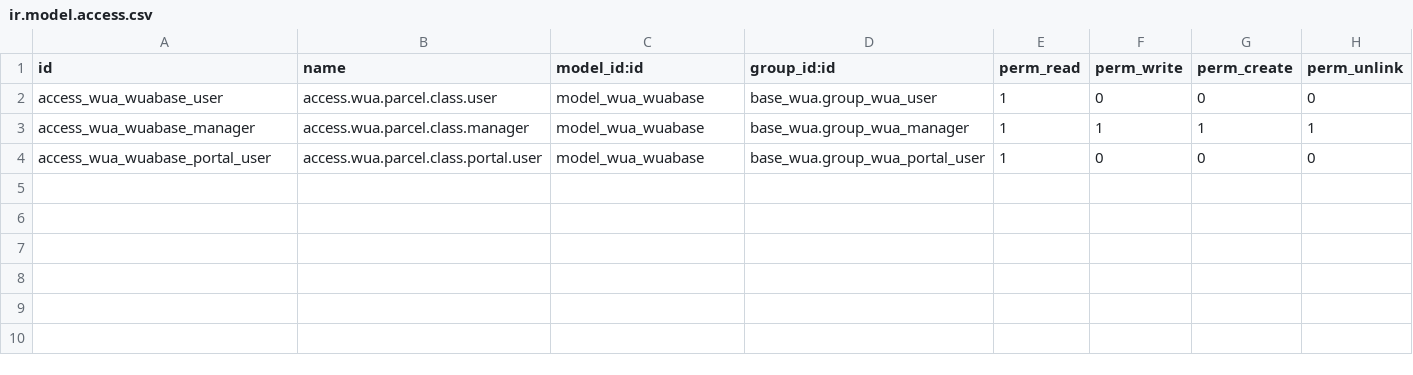
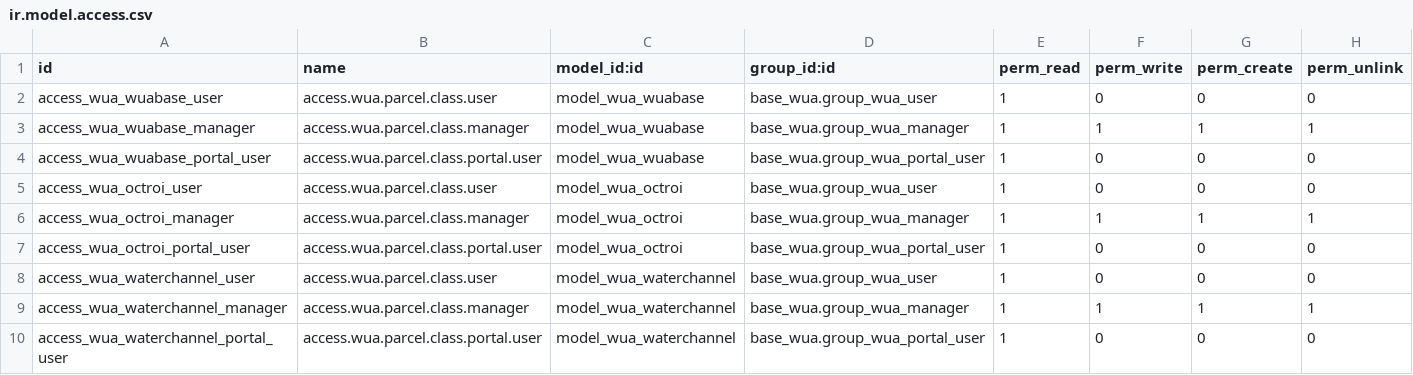
Before and after one commit to MovalAgroingenieria/wua, a CSV file: base_wua_cayc_general/security/ir.model.access.csv, drawn as a sheet.

Commit message:
[UPD] base_wua_cayc_general: Added management for waterchannel and octrois new models (Relation with intakes and parcels), also added categorization of partners with partner_type new field, which modifies normal calculus of number of votes.

```diff
--- a/base_wua_cayc_general/security/ir.model.access.csv
+++ b/base_wua_cayc_general/security/ir.model.access.csv
@@ -4 +4,7 @@ access_wua_wuabase_manager,access.wua.parcel.class.manager,model_wua_wuabase,bas
 access_wua_wuabase_portal_user,access.wua.parcel.class.portal.user,model_wua_wuabase,base_wua.group_wua_portal_user,1,0,0,0
+access_wua_octroi_user,access.wua.parcel.class.user,model_wua_octroi,base_wua.group_wua_user,1,0,0,0
+access_wua_octroi_manager,access.wua.parcel.class.manager,model_wua_octroi,base_wua.group_wua_manager,1,1,1,1
+access_wua_octroi_portal_user,access.wua.parcel.class.portal.user,model_wua_octroi,base_wua.group_wua_portal_user,1,0,0,0
+access_wua_waterchannel_user,access.wua.parcel.class.user,model_wua_waterchannel,base_wua.group_wua_user,1,0,0,0
+access_wua_waterchannel_manager,access.wua.parcel.class.manager,model_wua_waterchannel,base_wua.group_wua_manager,1,1,1,1
+access_wua_waterchannel_portal_user,access.wua.parcel.class.portal.user,model_wua_waterchannel,base_wua.group_wua_portal_user,1,0,0,0
```
Also changed, not shown: 16 other files.
